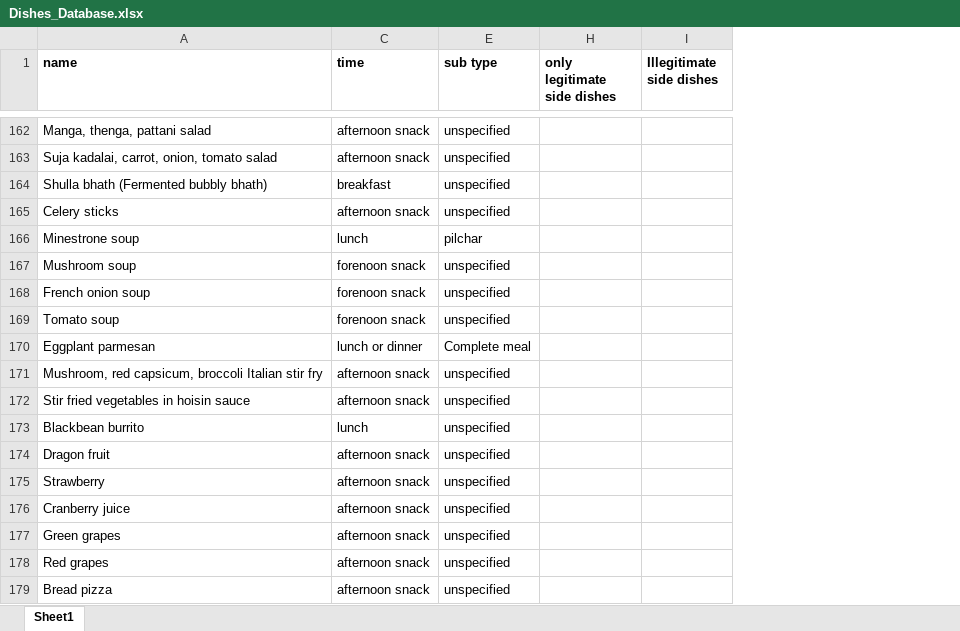
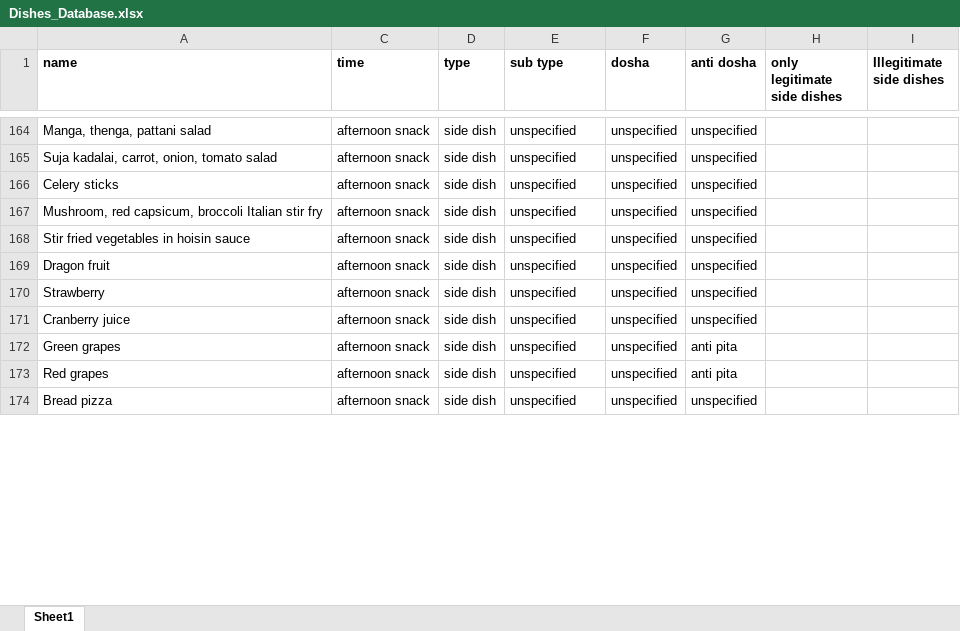
Before and after one commit to saravanadinesh/mealmaster, an Excel workbook: Dishes_Database.xlsx, sheet Sheet1, drawn as a sheet; only a part is shown, gaps mark what is left out; values as stored, in another font and other column widths than the file's, no borders; charts and pictures not drawn; removed rows and columns are numbered as before the commit, all else as after; the diff covers the shown part only; the diff names each change by its address in the sheet, - before the commit and + after, or states it on an @@ line.

Commit message:
Added functionalities for picking a single meal and picking a side dish for a given maindish

```diff
--- a/Dishes_Database.xlsx (sheet Sheet1)
+++ b/Dishes_Database.xlsx (sheet Sheet1)
@@ column D (type) unhidden, rows 164-174: all side dish @@
@@ column F (dosha) unhidden, rows 164-174: all unspecified @@
@@ column G (anti dosha) unhidden, rows 164-174: unspecified | unspecified | unspecified | unspecified | unspecified | unspecified | unspecified | unspecified | anti pita | anti pita | unspecified @@
@@ row 164 moved to row 182: Shulla bhath (Fermented bubbly bhath) @@
-row 166: Minestrone soup | lunch | pilchar
@@ row 167 moved to row 184: Mushroom soup @@
@@ row 168 moved to row 185: French onion soup @@
@@ row 169 moved to row 186: Tomato soup @@
-row 170: Eggplant parmesan | lunch or dinner | Complete meal
-row 173: Blackbean burrito | lunch | unspecified
```
Also changed, not shown: 11 added rows, 7 removed rows, 100 moved rows and 2 edited cells elsewhere in this sheet, 1 other file.
